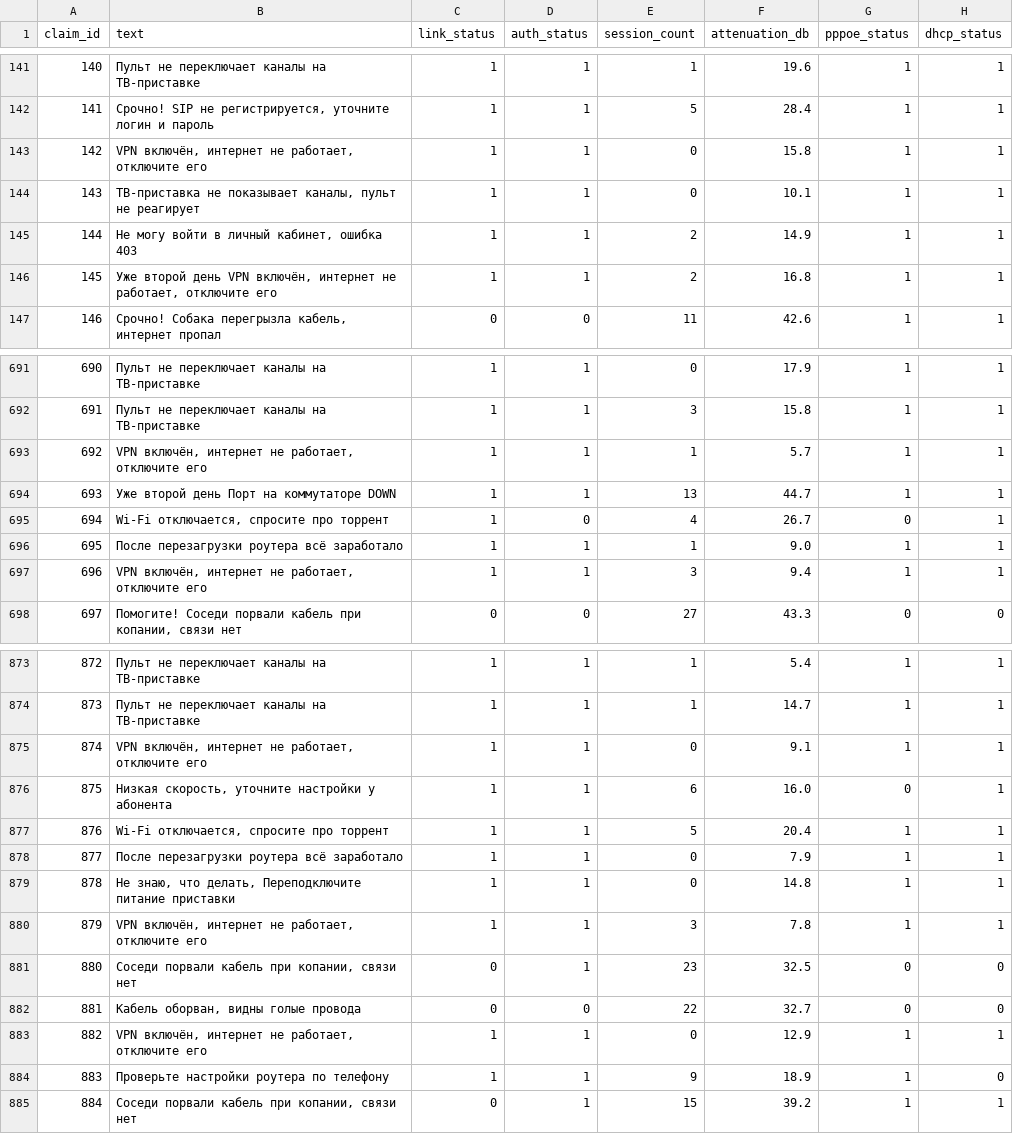
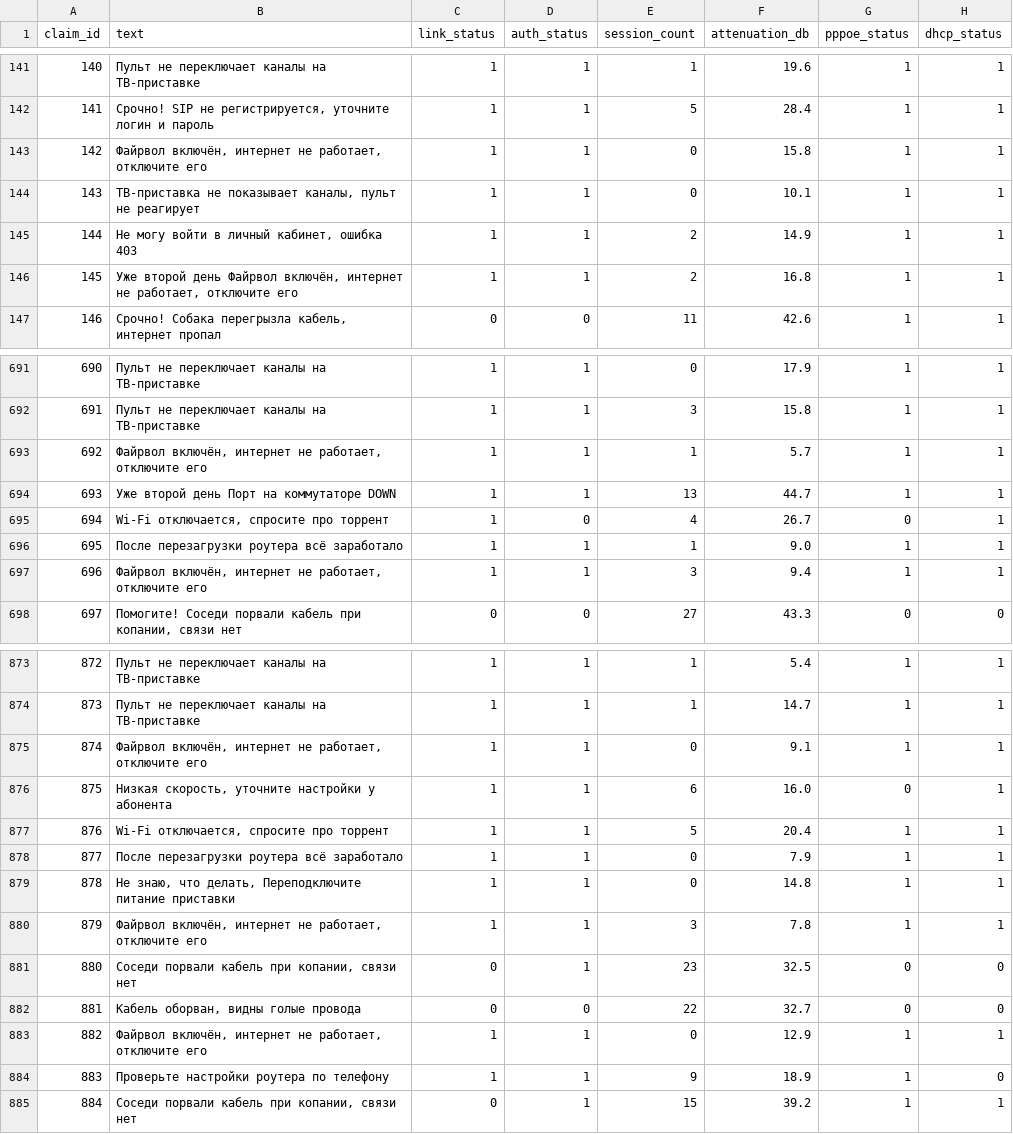
Before and after one commit to Gopota58/AI-assistant-for-triaging-provider-service-requests, a CSV file: isp_triage/data/claims.csv, drawn as a sheet; only a part is shown, gaps mark what is left out; the diff covers the shown part only; the diff names each change by its address in the sheet, - before the commit and + after, or states it on an @@ line.

```diff
--- a/isp_triage/data/claims.csv
+++ b/isp_triage/data/claims.csv
-B143 (text): VPN включён, интернет…
+B143 (text): Файрвол включён, интернет…
-B146 (text): …второй день VPN включён, интернет…
+B146 (text): …второй день Файрвол включён, интернет…
-B693 (text): VPN включён, интернет…
+B693 (text): Файрвол включён, интернет…
-B697 (text): VPN включён, интернет…
+B697 (text): Файрвол включён, интернет…
-B875 (text): VPN включён, интернет…
+B875 (text): Файрвол включён, интернет…
-B880 (text): VPN включён, интернет…
+B880 (text): Файрвол включён, интернет…
-B883 (text): VPN включён, интернет…
+B883 (text): Файрвол включён, интернет…
```
Also changed, not shown: 58 edited cells elsewhere in this file.
